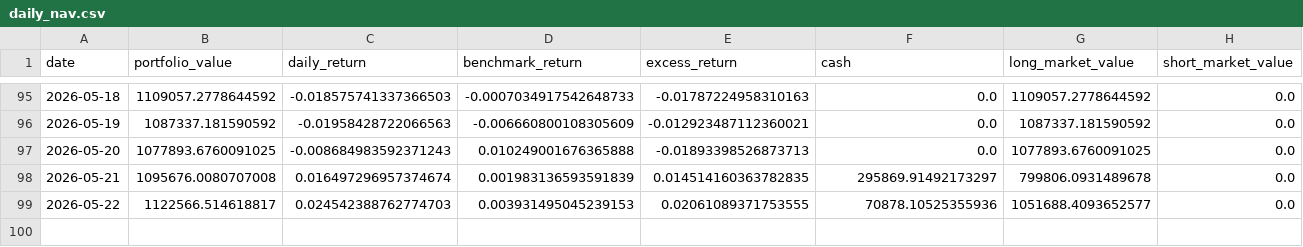
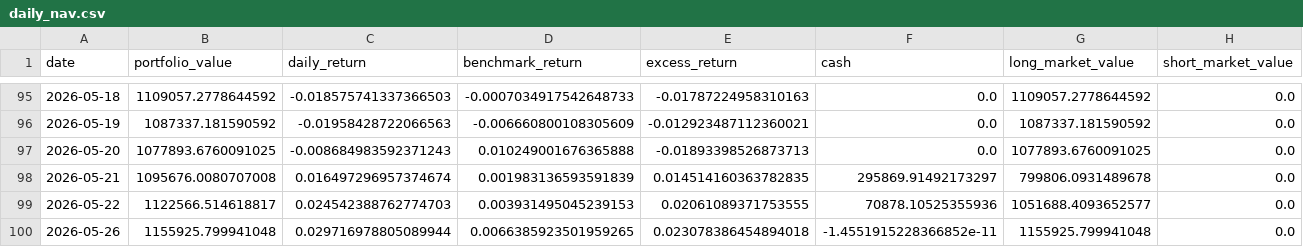
Before and after one commit to dgsirius/momentum_stockpick, a CSV file: docs/er_3_8_20_100b_weekly/daily_nav.csv, drawn as a sheet; only a part is shown, gaps mark what is left out; rows hold the shown columns only; the diff names each change by its address in the sheet, - before the commit and + after, or states it on an @@ line.

```diff
--- a/docs/er_3_8_20_100b_weekly/daily_nav.csv
+++ b/docs/er_3_8_20_100b_weekly/daily_nav.csv
+row 100: 2026-05-26 | 1155925.799941048 | 0.029716978805089944 | 0.0066385923501959265 | 0.023078386454894018 | -1.4551915228366852e-11 | 1155925.799941048 | 0.0
```
Also changed, not shown: docs/er_3_8_20_100b_weekly/current_holdings.csv, docs/er_3_8_20_100b_weekly/top10_profit_contributors.csv, 43 other files.
